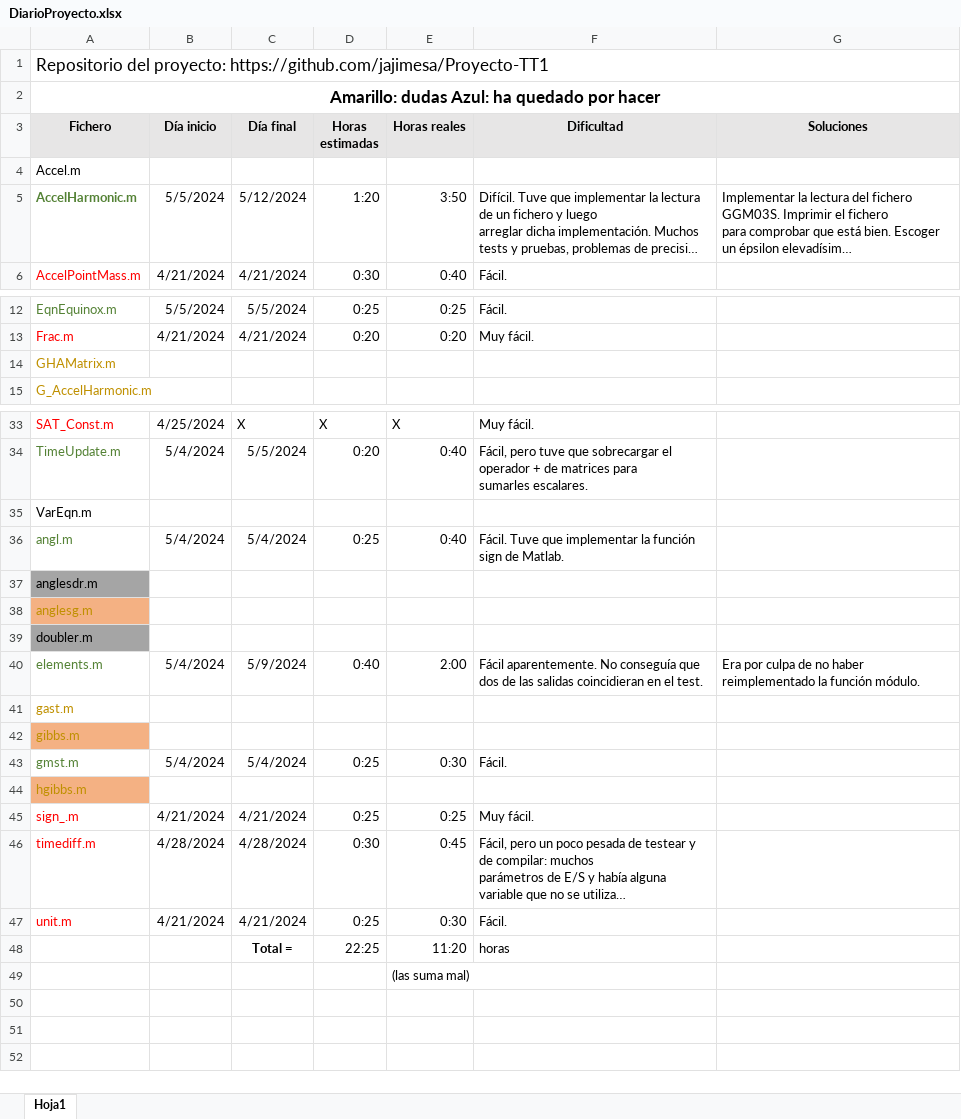
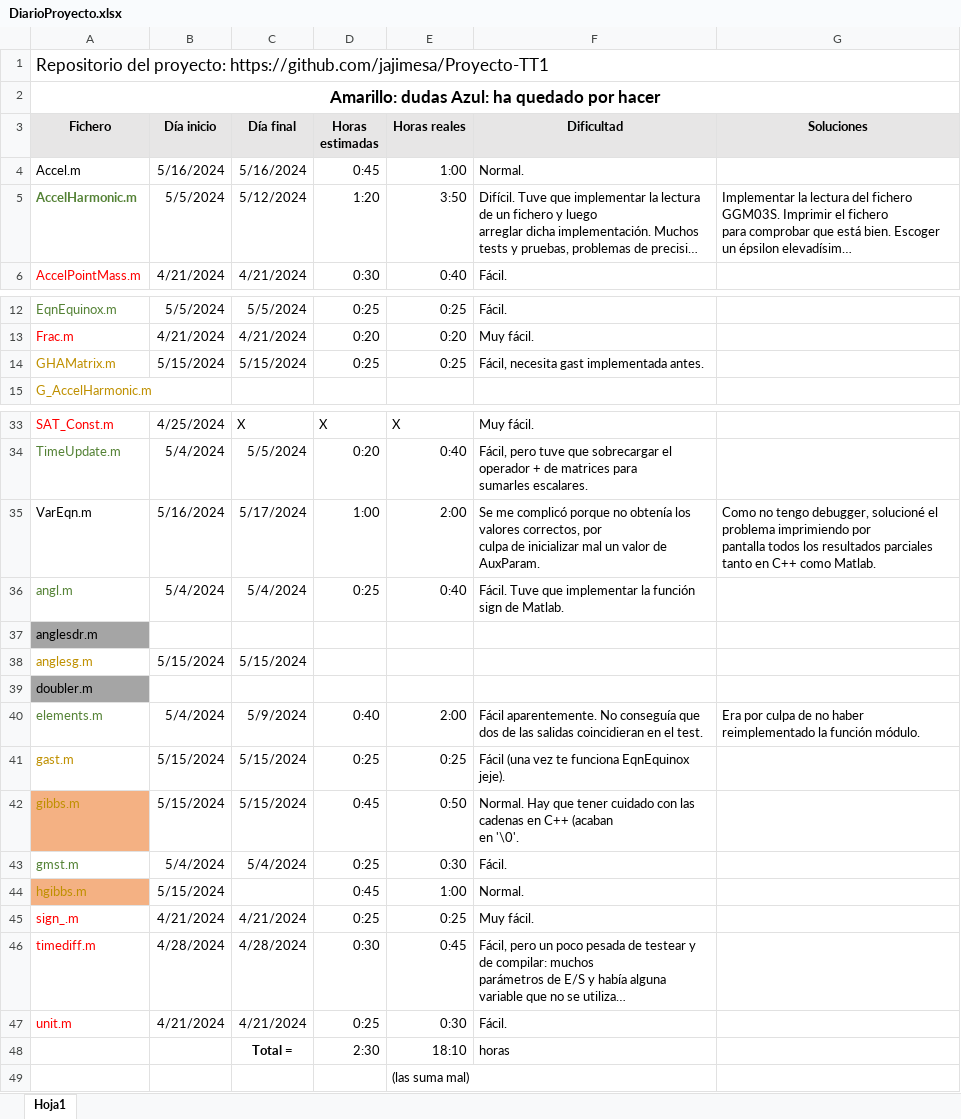
Before and after one commit to jajimesa/Proyecto-TT1, an Excel workbook: DiarioProyecto.xlsx, sheet Hoja1, drawn as a sheet; only a part is shown, gaps mark what is left out; long unchanged cells end in …; values as stored, in another font and other column widths than the file's, no borders; ↵ is a line break in a cell; the diff covers the shown part only; the diff names each change by its address in the sheet, - before the commit and + after, or states it on an @@ line.

```diff
--- a/DiarioProyecto.xlsx (sheet Hoja1)
+++ b/DiarioProyecto.xlsx (sheet Hoja1)
-B4 (Día inicio): (empty)
+B4 (Día inicio): 5/16/2024
-C4 (Día final): (empty)
+C4 (Día final): 5/16/2024
-D4 (Horas estimadas): (empty)
+D4 (Horas estimadas): 0:45
-E4 (Horas reales): (empty)
+E4 (Horas reales): 1:00
-F4 (Dificultad): (empty)
+F4 (Dificultad): Normal.
-B14 (Día inicio): (empty)
+B14 (Día inicio): 5/15/2024
-C14 (Día final): (empty)
+C14 (Día final): 5/15/2024
-D14 (Horas estimadas): (empty)
+D14 (Horas estimadas): 0:25
-E14 (Horas reales): (empty)
+E14 (Horas reales): 0:25
-F14 (Dificultad): (empty)
+F14 (Dificultad): Fácil, necesita gast implementada antes.
-B35 (Día inicio): (empty)
+B35 (Día inicio): 5/16/2024
-C35 (Día final): (empty)
+C35 (Día final): 5/17/2024
-D35 (Horas estimadas): (empty)
+D35 (Horas estimadas): 1:00
-E35 (Horas reales): (empty)
+E35 (Horas reales): 2:00
-F35 (Dificultad): (empty)
+F35 (Dificultad): Se me complicó porque no obtenía los valores correctos, por ↵ culpa de inicializar mal un valor de AuxParam.
-G35 (Soluciones): (empty)
+G35 (Soluciones): Como no tengo debugger, solucioné el problema imprimiendo por ↵ pantalla todos los resultados parciales tanto en C++ como Matlab.
-A38 fill: #F4B183
+A38 fill: none
-B38 (Día inicio): (empty)
+B38 (Día inicio): 5/15/2024
-C38 (Día final): (empty)
+C38 (Día final): 5/15/2024
-B41:B42 (Día inicio): (empty)
+B41:B42 (Día inicio): 5/15/2024
-C41:C42 (Día final): (empty)
+C41:C42 (Día final): 5/15/2024
-D41 (Horas estimadas): (empty)
+D41 (Horas estimadas): 0:25
-E41 (Horas reales): (empty)
+E41 (Horas reales): 0:25
-F41 (Dificultad): (empty)
+F41 (Dificultad): Fácil (una vez te funciona EqnEquinox jeje).
-D42 (Horas estimadas): (empty)
+D42 (Horas estimadas): 0:45
-E42 (Horas reales): (empty)
+E42 (Horas reales): 0:50
-F42 (Dificultad): (empty)
+F42 (Dificultad): Normal. Hay que tener cuidado con las cadenas en C++ (acaban ↵ en '\0'.
-B44 (Día inicio): (empty)
+B44 (Día inicio): 5/15/2024
-D44 (Horas estimadas): (empty)
+D44 (Horas estimadas): 0:45
-E44 (Horas reales): (empty)
+E44 (Horas reales): 1:00
-F44 (Dificultad): (empty)
+F44 (Dificultad): Normal.
-D48 (Horas estimadas): 22:25
+D48 (Horas estimadas): 2:30
-E48 (Horas reales): 11:20
+E48 (Horas reales): 18:10
```
Also changed, not shown: 1 edited cell elsewhere in this sheet, 35 other files.
